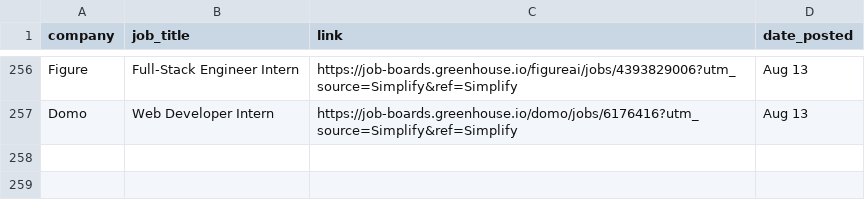
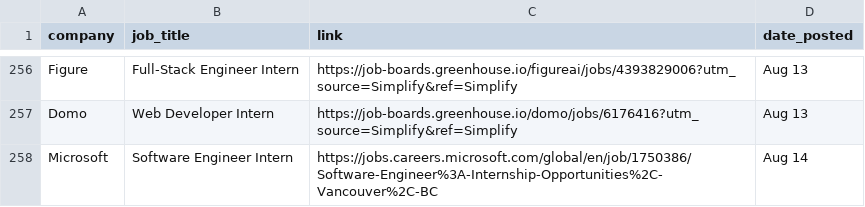
Before and after one commit to dannydxu1/job-monitor, a CSV file: listings.csv, drawn as a sheet; only a part is shown, gaps mark what is left out; the diff names each change by its address in the sheet, - before the commit and + after, or states it on an @@ line.

Commit message:
Append new job listings

```diff
--- a/listings.csv
+++ b/listings.csv
+row 258: Microsoft | Software Engineer Intern | https://jobs.careers.microsoft.com/global/en/job/1750386/Software-Engineer%3A-Internship-Opportunities%2C-Vancouver%2C-BC | Aug 14
```
